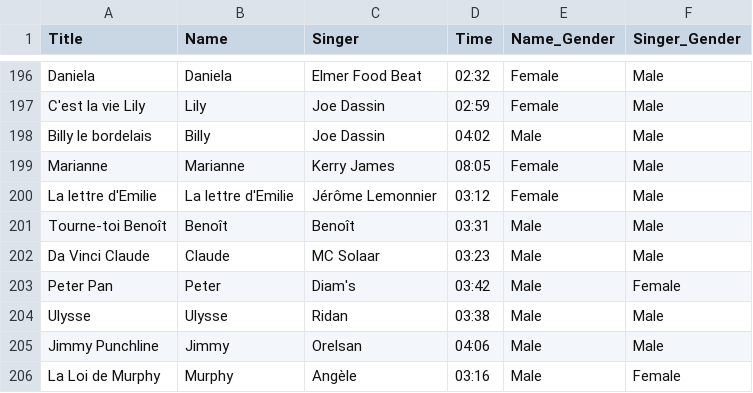
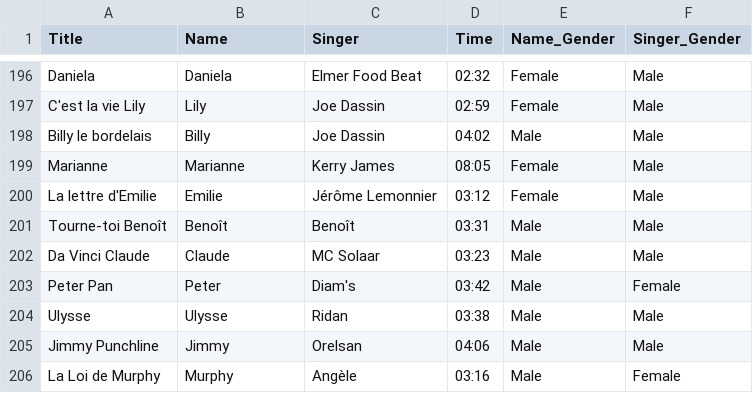
Before and after one commit to Boutast/French_Names_In_Music, a CSV file: French_name_music.csv, drawn as a sheet; only a part is shown, gaps mark what is left out.

Commit message:
Fix : Bug Isssue N°6

```diff
--- a/French_name_music.csv
+++ b/French_name_music.csv
@@ -199,3 +199,3 @@ Billy le bordelais,Billy,Joe Dassin,04:02,Male,Male
 Marianne,Marianne,Kerry James,08:05,Female,Male
-La lettre d'Emilie,La lettre d'Emilie,Jérôme Lemonnier,03:12,Female,Male
+La lettre d'Emilie,Emilie,Jérôme Lemonnier,03:12,Female,Male
 Tourne-toi Benoît,Benoît,Benoît,03:31,Male,Male
```
